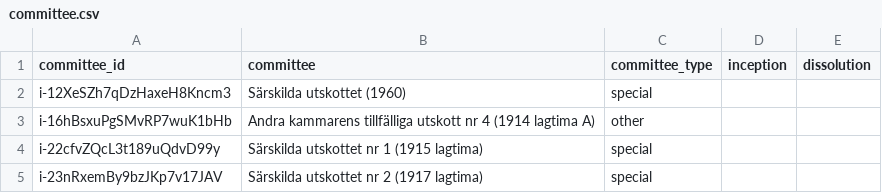
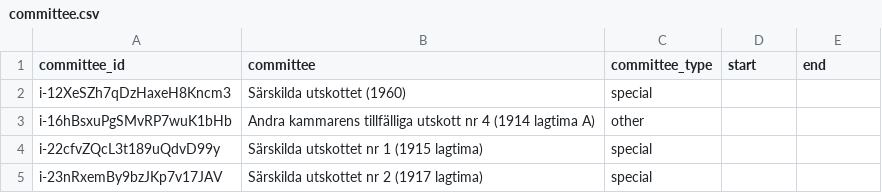
Before and after one commit to swerik-project/riksdagen-persons, a CSV file: data/committee.csv, drawn as a sheet; only a part is shown.

```diff
--- a/data/committee.csv
+++ b/data/committee.csv
@@ -1,2 +1,2 @@
-committee_id,committee,committee_type,inception,dissolution
+committee_id,committee,committee_type,start,end
 i-12XeSZh7qDzHaxeH8Kncm3,Särskilda utskottet (1960),special,,
```
Also changed, not shown: 4 other files.
